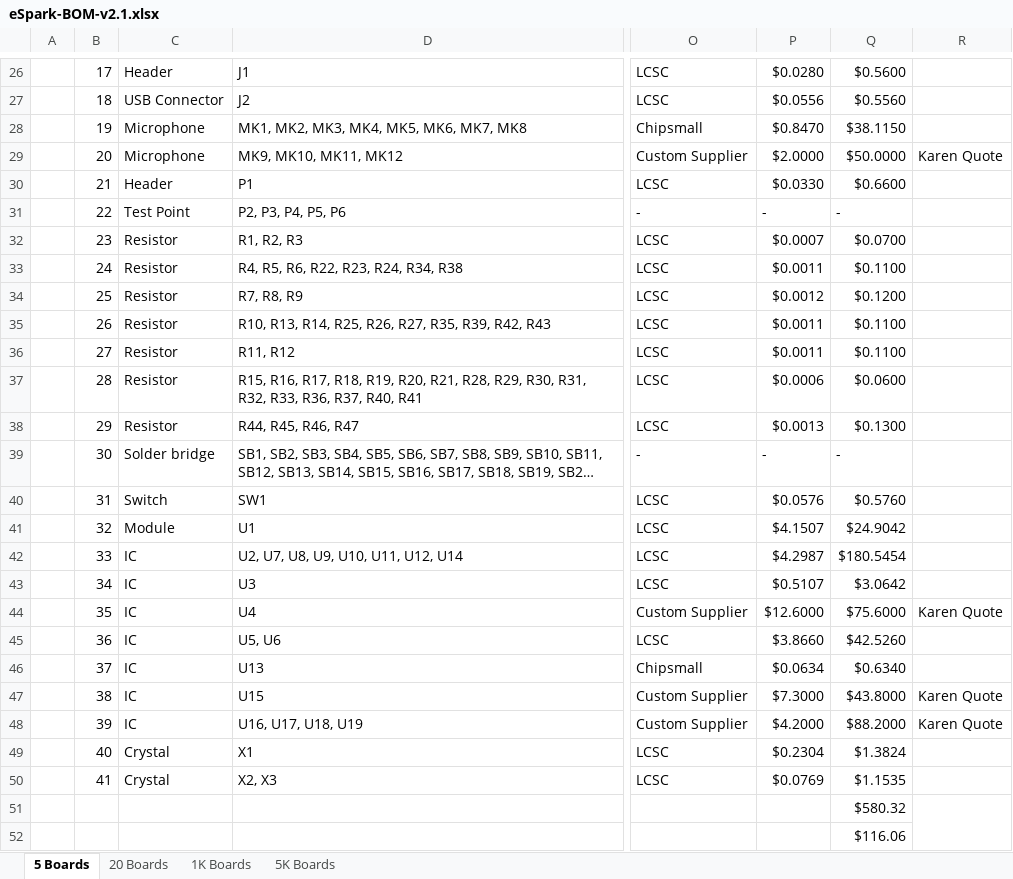
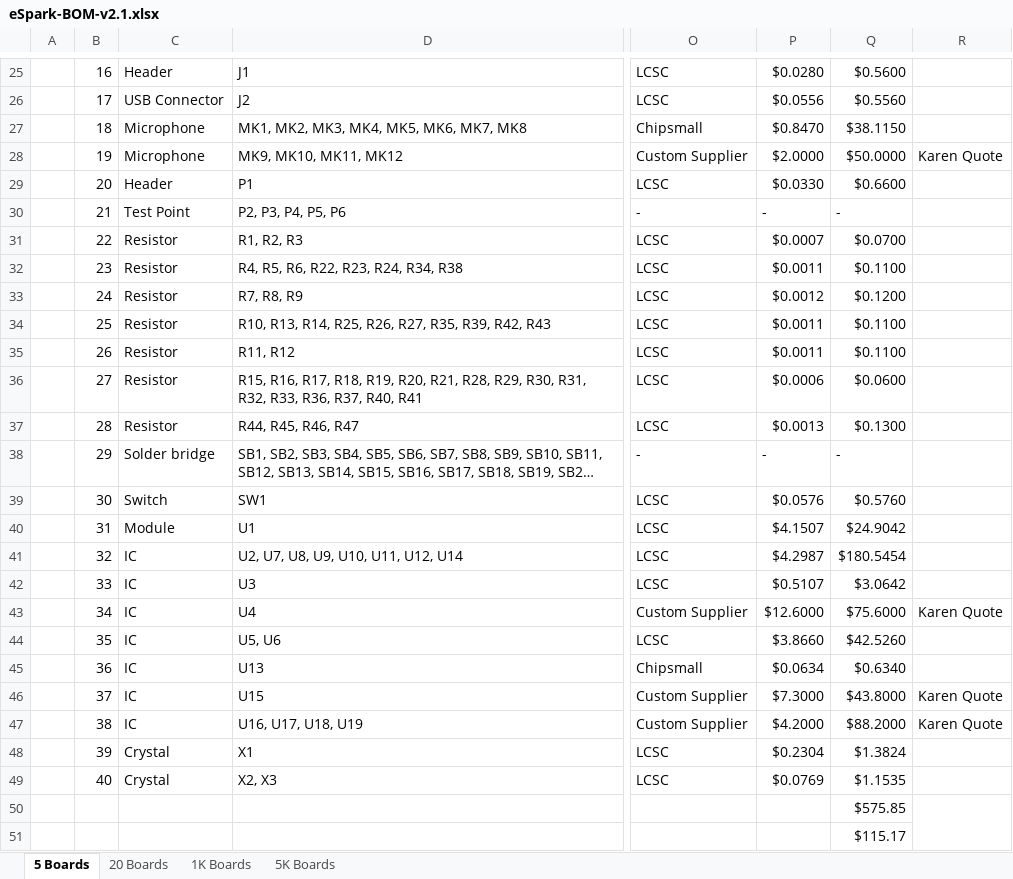
Before and after one commit to eSpark-Consulting-Group/melih-soundsensor, an Excel workbook: Deliverables/BOM/eSpark-BOM-v2.1.xlsx, sheet 5 Boards, drawn as a sheet; only a part is shown, gaps mark what is left out; long unchanged cells end in …; values as stored, in another font and other column widths than the file's, no cell formats; charts and pictures not drawn; addresses are those after the commit; the diff covers the shown part only; the diff names each change by its address in the sheet, - before the commit and + after, or states it on an @@ line.

Commit message:
#110 eSpark BOM for 5 Boards Updated PCBWay and LCSC BOM remaining

```diff
--- a/Deliverables/BOM/eSpark-BOM-v2.1.xlsx (sheet 5 Boards)
+++ b/Deliverables/BOM/eSpark-BOM-v2.1.xlsx (sheet 5 Boards)
-B25: 17
+B25: 16
-B26: 18
+B26: 17
-B27: 19
+B27: 18
-B28: 20
+B28: 19
-B29: 21
+B29: 20
-B30: 22
+B30: 21
-B31: 23
+B31: 22
-B32: 24
+B32: 23
-B33: 25
+B33: 24
-B34: 26
+B34: 25
-B35: 27
+B35: 26
-B36: 28
+B36: 27
-B37: 29
+B37: 28
-B38: 30
+B38: 29
-B39: 31
+B39: 30
-B40: 32
+B40: 31
-B41: 33
+B41: 32
-B42: 34
+B42: 33
-B43: 35
+B43: 34
-B44: 36
+B44: 35
-B45: 37
+B45: 36
-B46: 38
+B46: 37
-B47: 39
+B47: 38
-B48: 40
+B48: 39
-B49: 41
+B49: 40
-Q50: $580.32
+Q50: $575.85
-Q51: $116.06
+Q51: $115.17
```
Also changed, not shown: 2 added rows, 3 removed rows and 27 edited cells elsewhere in this sheet, cell formats, formulas that keep their value.
